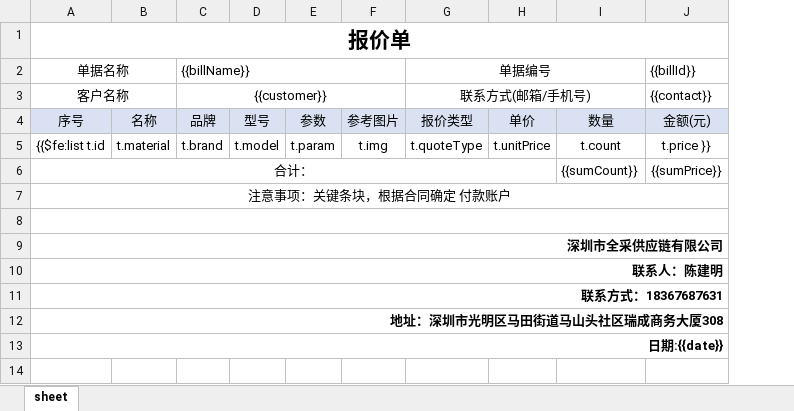
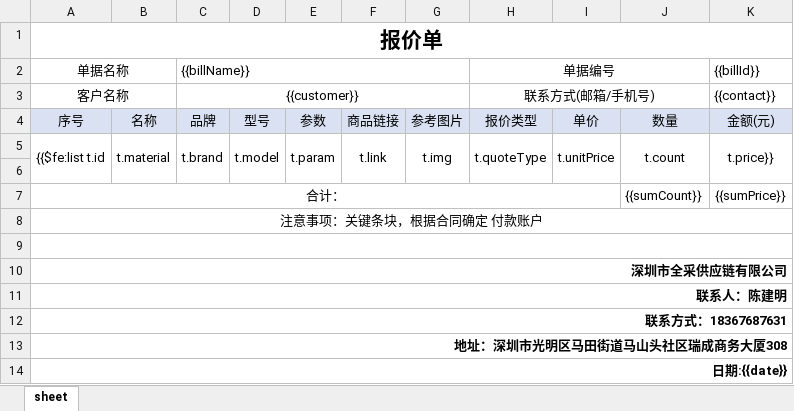
Before and after one commit to lanvce/jshERP-boot, an Excel workbook: src/main/resources/template/orderList.xlsx, sheet sheet, drawn as a sheet; values as stored, in another font and other column widths than the file's, no borders; addresses are those after the commit; the diff names each change by its address in the sheet, - before the commit and + after, or states it on an @@ line.

```diff
--- a/src/main/resources/template/orderList.xlsx (sheet sheet)
+++ b/src/main/resources/template/orderList.xlsx (sheet sheet)
+column F, rows 4-5: 商品链接 | t.link
+A5:A6 merged
+B5:B6 merged
+C5:C6 merged
+D5:D6 merged
+E5:E6 merged
+G5:G6 merged
+H5:H6 merged
+I5:I6 merged
+J5:J6 merged
-K5 ({{billId}}): t.price }}
+K5 ({{billId}}): t.price}}
+K5:K6 merged
+row 6: (empty)
```
Also changed, not shown: 5 other files.
